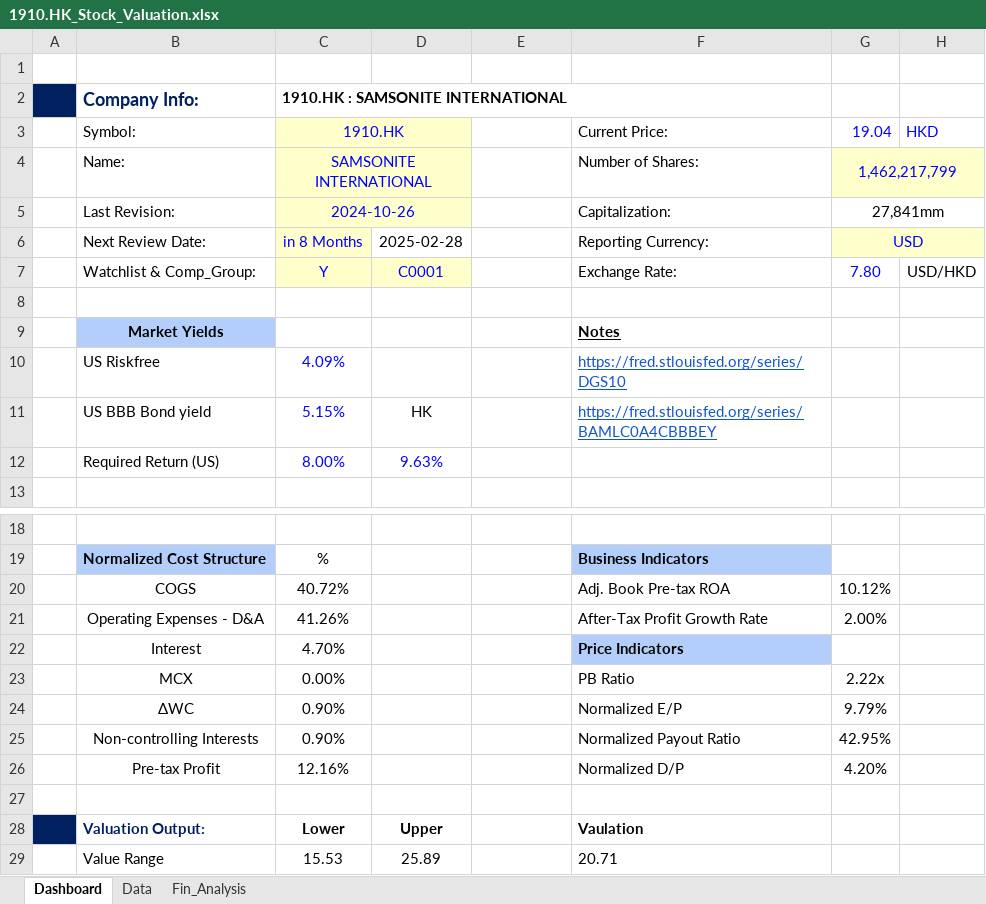
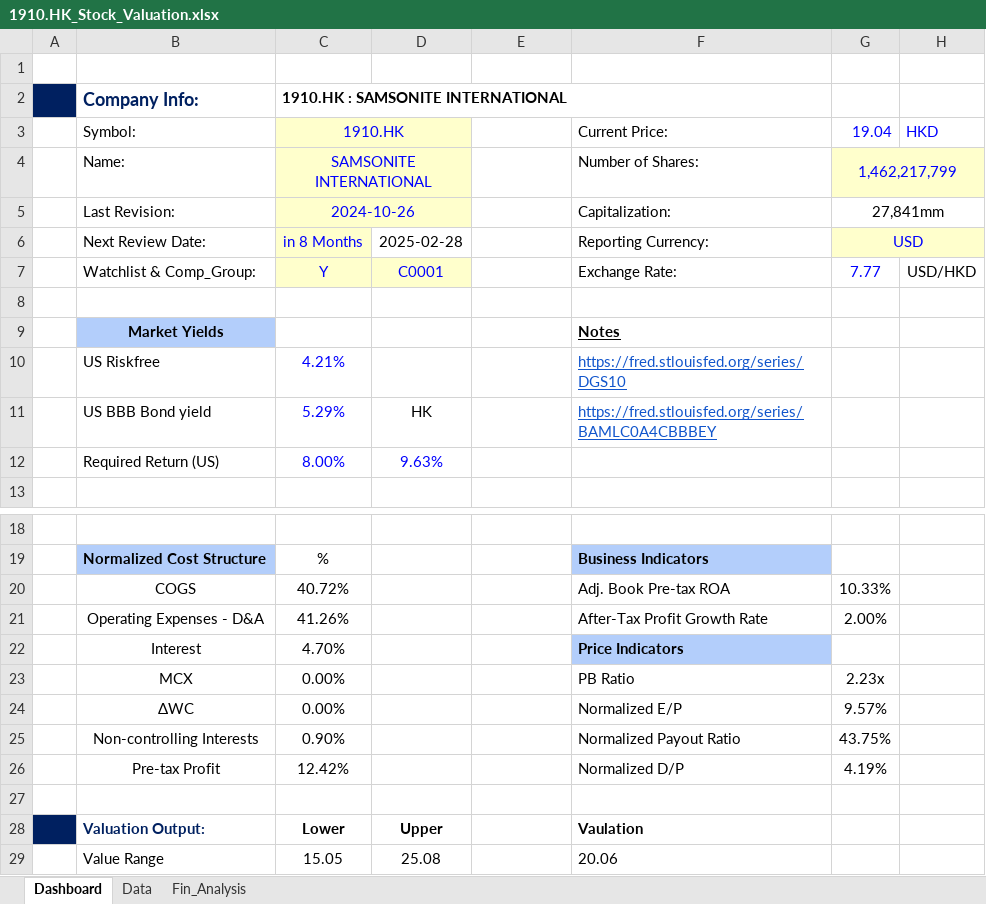
Before and after one commit to JerryChenz/Invest_Proc_Alpha, an Excel workbook: financial_models/opportunities/1910.HK_Stock_Valuation.xlsx, sheet Dashboard, drawn as a sheet; only a part is shown, gaps mark what is left out; values as stored, in another font and other column widths than the file's, no borders; conditional formats not drawn; the diff names each change by its address in the sheet, - before the commit and + after, or states it on an @@ line.

```diff
--- a/financial_models/opportunities/1910.HK_Stock_Valuation.xlsx (sheet Dashboard)
+++ b/financial_models/opportunities/1910.HK_Stock_Valuation.xlsx (sheet Dashboard)
-G7 (19.04): 7.80
+G7 (19.04): 7.77
-C10 (1910.HK): 4.09%
+C10 (1910.HK): 4.21%
-C11 (1910.HK): 5.15%
+C11 (1910.HK): 5.29%
-G20 (19.04): 10.12%
+G20 (19.04): 10.33%
-G23 (19.04): 2.22x
+G23 (19.04): 2.23x
-C24 (1910.HK): 0.90%
+C24 (1910.HK): 0.00%
-G24 (19.04): 9.79%
+G24 (19.04): 9.57%
-G25 (19.04): 42.95%
+G25 (19.04): 43.75%
-C26 (1910.HK): 12.16%
+C26 (1910.HK): 12.42%
-G26 (19.04): 4.20%
+G26 (19.04): 4.19%
-C29 (1910.HK): 15.53
+C29 (1910.HK): 15.05
-D29: 25.89
+D29: 25.08
-F29 (Current Price:): 20.71
+F29 (Current Price:): 20.06
```
Also changed, not shown: sheet Fin_Analysis, sheet Data, formulas that keep their value, financial_models/Macro_Monitor.xlsx, financial_models/opportunities/1475.HK_Stock_Valuation.xlsx, 6 other files.
